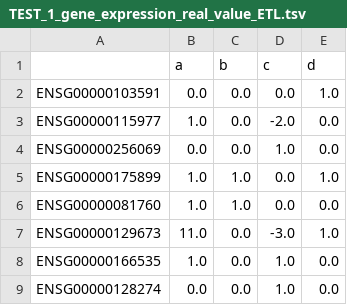
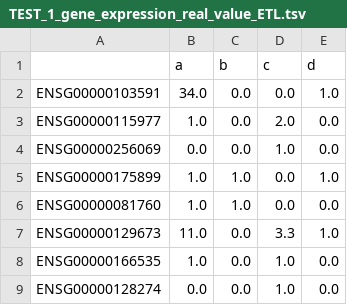
Before and after one commit to KnowEnG/Data_Cleanup_Pipeline, a TSV file: data/verification/gene_prioritization_pipeline_pearson/TEST_1_gene_expression_real_value_ETL.tsv, drawn as a sheet.

```diff
--- a/data/verification/gene_prioritization_pipeline_pearson/TEST_1_gene_expression_real_value_ETL.tsv
+++ b/data/verification/gene_prioritization_pipeline_pearson/TEST_1_gene_expression_real_value_ETL.tsv
@@ -1,4 +1,4 @@
 	a	b	c	d
-ENSG00000103591	0.0	0.0	0.0	1.0
-ENSG00000115977	1.0	0.0	-2.0	0.0
+ENSG00000103591	34.0	0.0	0.0	1.0
+ENSG00000115977	1.0	0.0	2.0	0.0
 ENSG00000256069	0.0	0.0	1.0	0.0
@@ -6,3 +6,3 @@ ENSG00000175899	1.0	1.0	0.0	1.0
 ENSG00000081760	1.0	1.0	0.0	0.0
-ENSG00000129673	11.0	0.0	-3.0	1.0
+ENSG00000129673	11.0	0.0	3.3	1.0
 ENSG00000166535	1.0	0.0	1.0	0.0
```
Also changed, not shown: data/spreadsheets/TEST_1_gene_expression_real_value.tsv, 4 other files.
